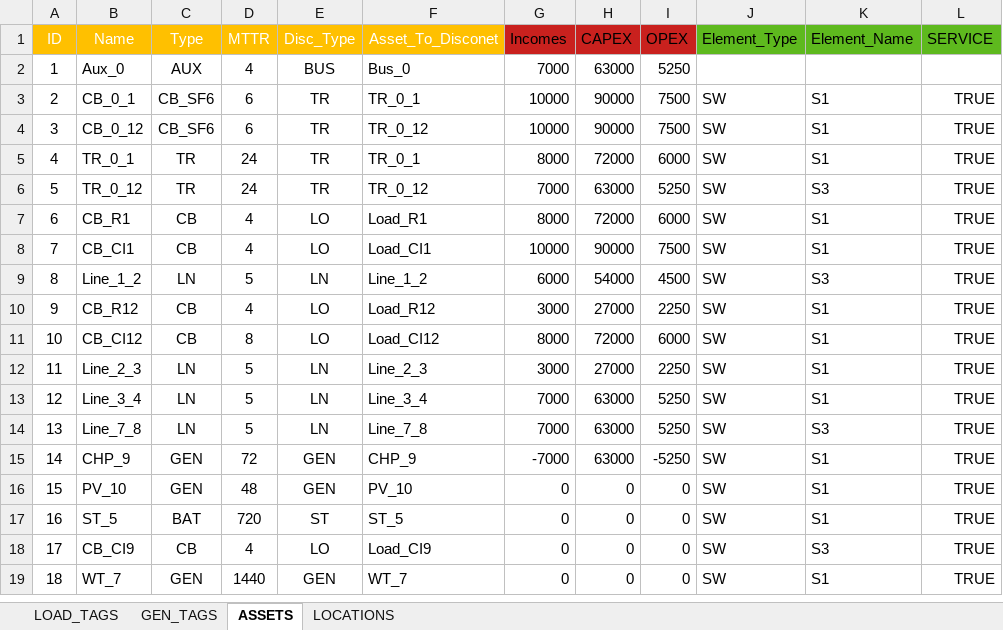
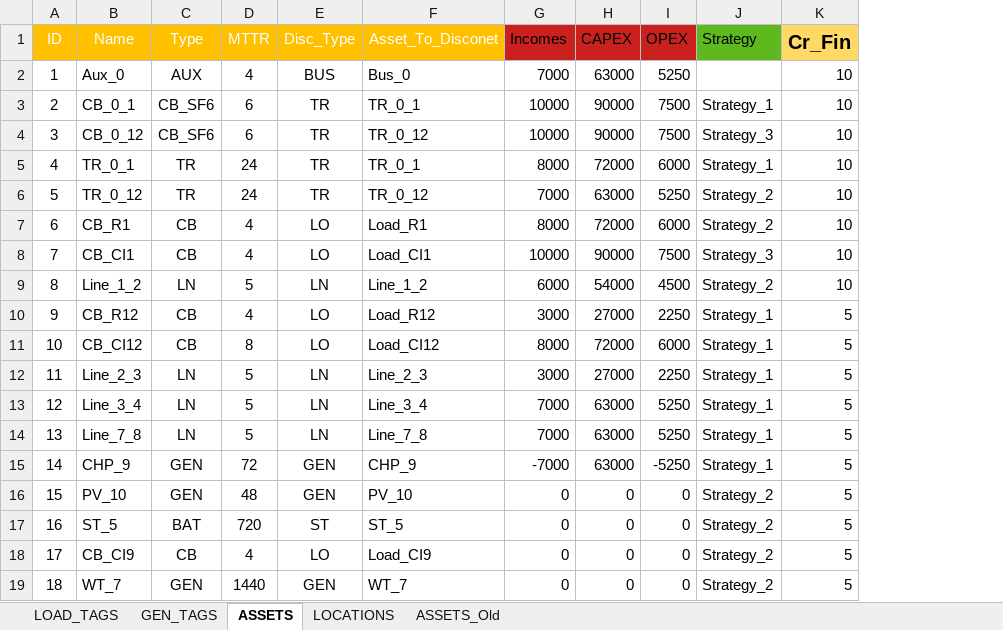
Before and after one commit to dlalvareza/PywerAPM, an Excel workbook: CASES/05_Challenge_Data/Challenge_Asset_Portfolio.xlsx, sheet ASSETS, drawn as a sheet; values as stored, in another font and other column widths than the file's, no borders; removed rows and columns are numbered as before the commit, all else as after; the diff names each change by its address in the sheet, - before the commit and + after, or states it on an @@ line.

```diff
--- a/CASES/05_Challenge_Data/Challenge_Asset_Portfolio.xlsx (sheet ASSETS)
+++ b/CASES/05_Challenge_Data/Challenge_Asset_Portfolio.xlsx (sheet ASSETS)
+sheet tab: ASSETS_Old
-column J (Element_Type), rows 3-19: all SW
-column K (Element_Name), rows 3-19: S1 | S1 | S1 | S3 | S1 | S1 | S3 | S1 | S1 | S1 | S1 | S3 | S1 | S1 | S1 | S3 | S1
-column L (SERVICE), rows 3-19: all TRUE
+column J (Strategy), rows 3-19: Strategy_1 | Strategy_3 | Strategy_1 | Strategy_2 | Strategy_2 | Strategy_3 | Strategy_2 | Strategy_1 | Strategy_1 | Strategy_1 | Strategy_1 | Strategy_1 | Strategy_1 | Strategy_2 | Strategy_2 | Strategy_2 | Strategy_2
+column K (Cr_Fin), rows 2-19: 10 | 10 | 10 | 10 | 10 | 10 | 10 | 10 | 5 | 5 | 5 | 5 | 5 | 5 | 5 | 5 | 5 | 5
```
Also changed, not shown: sheet GEN_TAGS, CASES/05_Challenge_Data/01_Data/CRITICALITY.xlsx, 30 other files.
